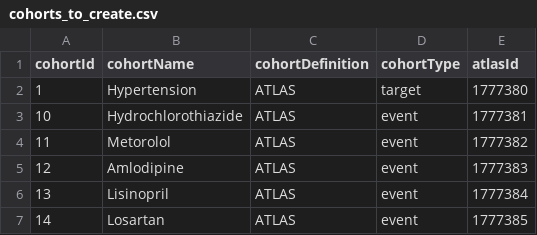
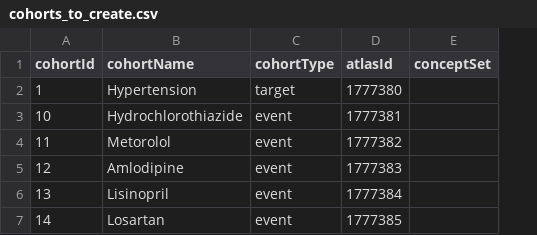
Before and after one commit to mi-erasmusmc/TreatmentPatterns, a CSV file: inst/examples/OMOP CDM/inst/settings/cohorts_to_create.csv, drawn as a sheet; removed rows and columns are numbered as before the commit, all else as after; the diff names each change by its address in the sheet, - before the commit and + after, or states it on an @@ line.

```diff
--- a/inst/examples/OMOP CDM/inst/settings/cohorts_to_create.csv
+++ b/inst/examples/OMOP CDM/inst/settings/cohorts_to_create.csv
-column C (cohortDefinition), rows 2-7: all ATLAS
+column E (conceptSet), empty
```
Also changed, not shown: 30 other files.
